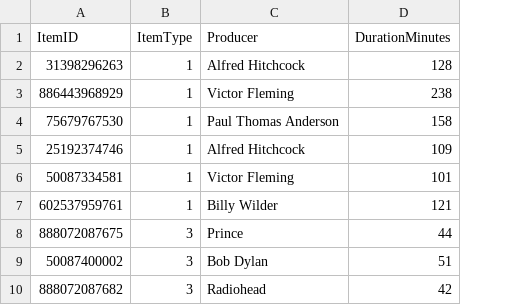
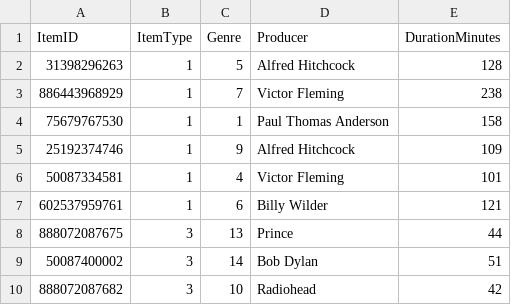
Before and after one commit to cabb007/Library_Database, a CSV file: server/SQLserver/data/media.csv, drawn as a sheet; only a part is shown; the diff names each change by its address in the sheet, - before the commit and + after, or states it on an @@ line.

```diff
--- a/server/SQLserver/data/media.csv
+++ b/server/SQLserver/data/media.csv
+column C (Genre), rows 2-10: 5 | 7 | 1 | 9 | 4 | 6 | 13 | 14 | 10
```
Also changed, not shown: server/SQLserver/data/holds.csv, server/SQLserver/data/literature.csv, 8 other files.
